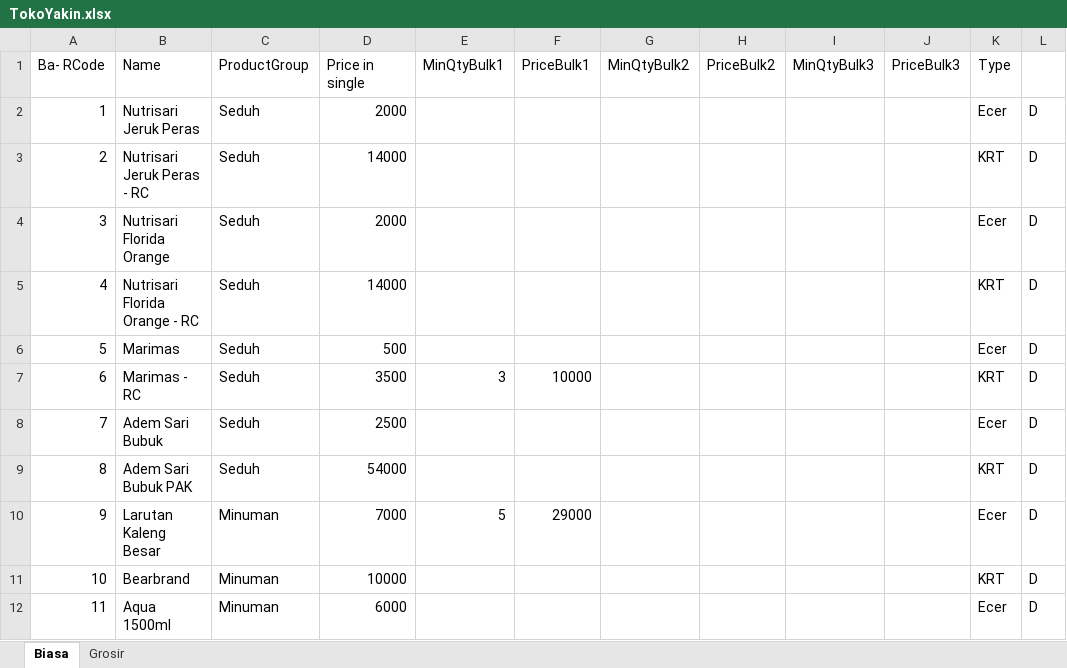
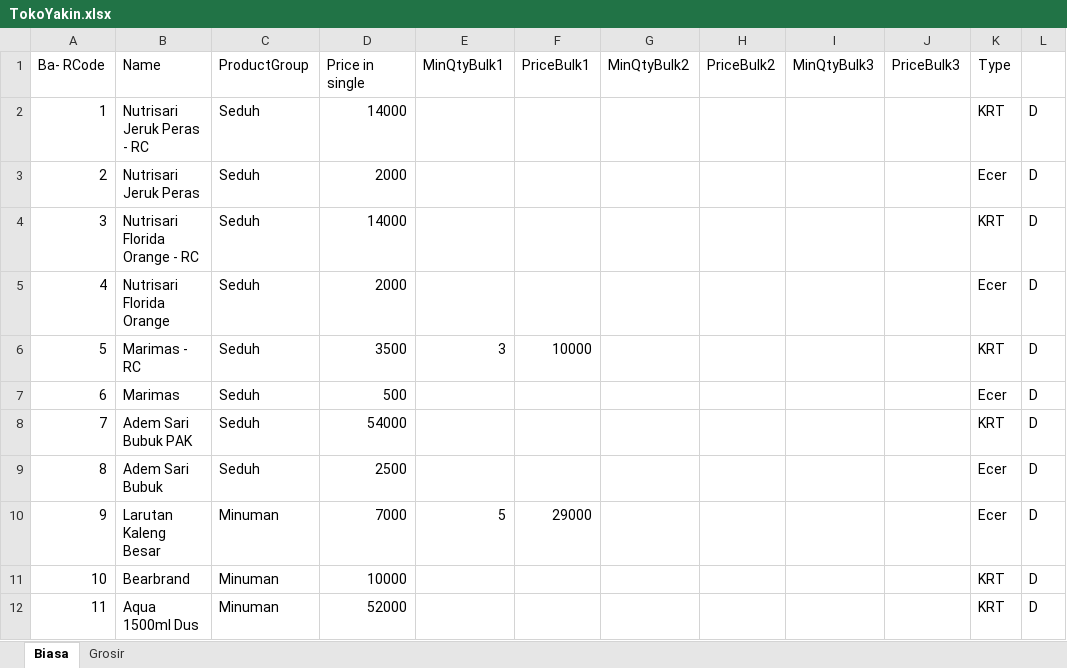
Before and after one commit to rudiath95/toko-yakin, an Excel workbook: TokoYakin.xlsx, sheet Biasa, drawn as a sheet; only a part is shown; values as stored, in another font and other column widths than the file's, no cell formats; charts and pictures and conditional formats not drawn; the diff covers the shown part only; the diff names each change by its address in the sheet, - before the commit and + after, or states it on an @@ line.

Commit message:
update spreadsheet data

```diff
--- a/TokoYakin.xlsx (sheet Biasa)
+++ b/TokoYakin.xlsx (sheet Biasa)
-B2 (Name): Nutrisari Jeruk Peras
+B2 (Name): Nutrisari Jeruk Peras - RC
-D2 (Price in single): 2000
+D2 (Price in single): 14000
-K2 (Type): Ecer
+K2 (Type): KRT
-B3 (Name): Nutrisari Jeruk Peras - RC
+B3 (Name): Nutrisari Jeruk Peras
-D3 (Price in single): 14000
+D3 (Price in single): 2000
-K3 (Type): KRT
+K3 (Type): Ecer
-B4 (Name): Nutrisari Florida Orange
+B4 (Name): Nutrisari Florida Orange - RC
-D4 (Price in single): 2000
+D4 (Price in single): 14000
-K4 (Type): Ecer
+K4 (Type): KRT
-B5 (Name): Nutrisari Florida Orange - RC
+B5 (Name): Nutrisari Florida Orange
-D5 (Price in single): 14000
+D5 (Price in single): 2000
-K5 (Type): KRT
+K5 (Type): Ecer
-B6 (Name): Marimas
+B6 (Name): Marimas - RC
-D6 (Price in single): 500
+D6 (Price in single): 3500
-E6 (MinQtyBulk1): (empty)
+E6 (MinQtyBulk1): 3
-F6 (PriceBulk1): (empty)
+F6 (PriceBulk1): 10000
-K6 (Type): Ecer
+K6 (Type): KRT
-B7 (Name): Marimas - RC
+B7 (Name): Marimas
-D7 (Price in single): 3500
+D7 (Price in single): 500
-E7 (MinQtyBulk1): 3
+E7 (MinQtyBulk1): (empty)
-F7 (PriceBulk1): 10000
+F7 (PriceBulk1): (empty)
-K7 (Type): KRT
+K7 (Type): Ecer
-B8 (Name): Adem Sari Bubuk
+B8 (Name): Adem Sari Bubuk PAK
-D8 (Price in single): 2500
+D8 (Price in single): 54000
-K8 (Type): Ecer
+K8 (Type): KRT
-B9 (Name): Adem Sari Bubuk PAK
+B9 (Name): Adem Sari Bubuk
-D9 (Price in single): 54000
+D9 (Price in single): 2500
-K9 (Type): KRT
+K9 (Type): Ecer
-B12 (Name): Aqua 1500ml
+B12 (Name): Aqua 1500ml Dus
-D12 (Price in single): 6000
+D12 (Price in single): 52000
-K12 (Type): Ecer
+K12 (Type): KRT
```
Also changed, not shown: 3 added rows, 3 removed rows and 1267 edited cells elsewhere in this sheet, cell formats, formulas that keep their value.
